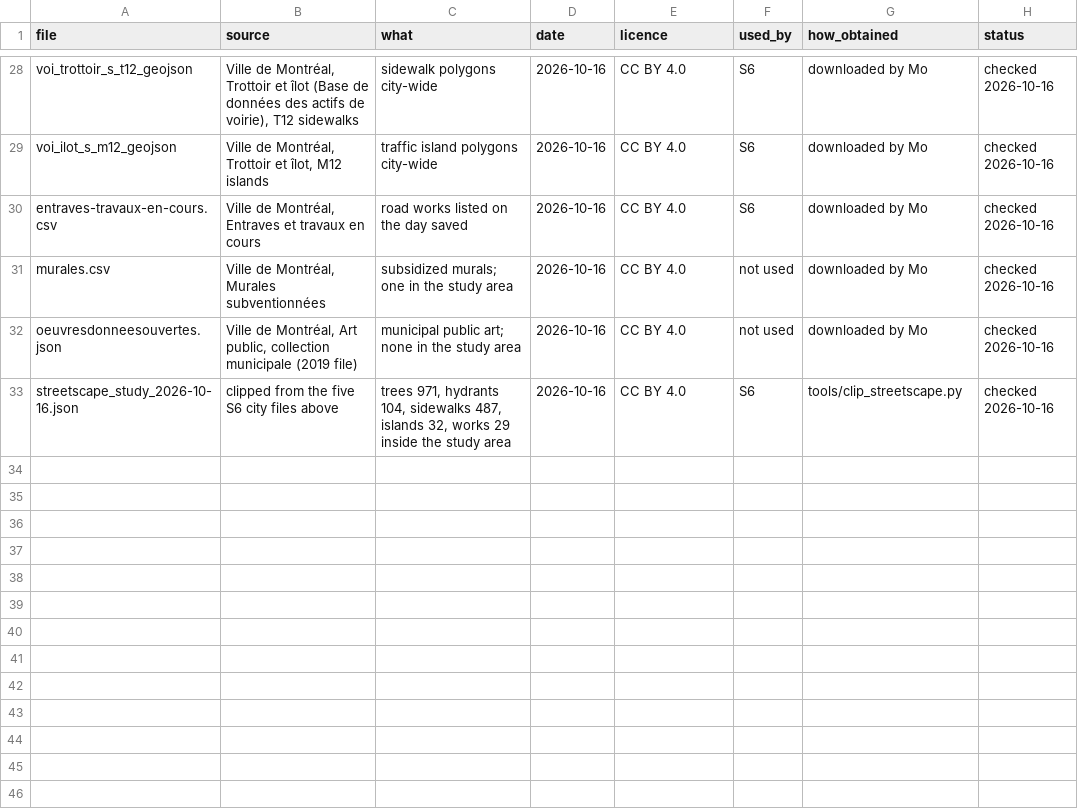
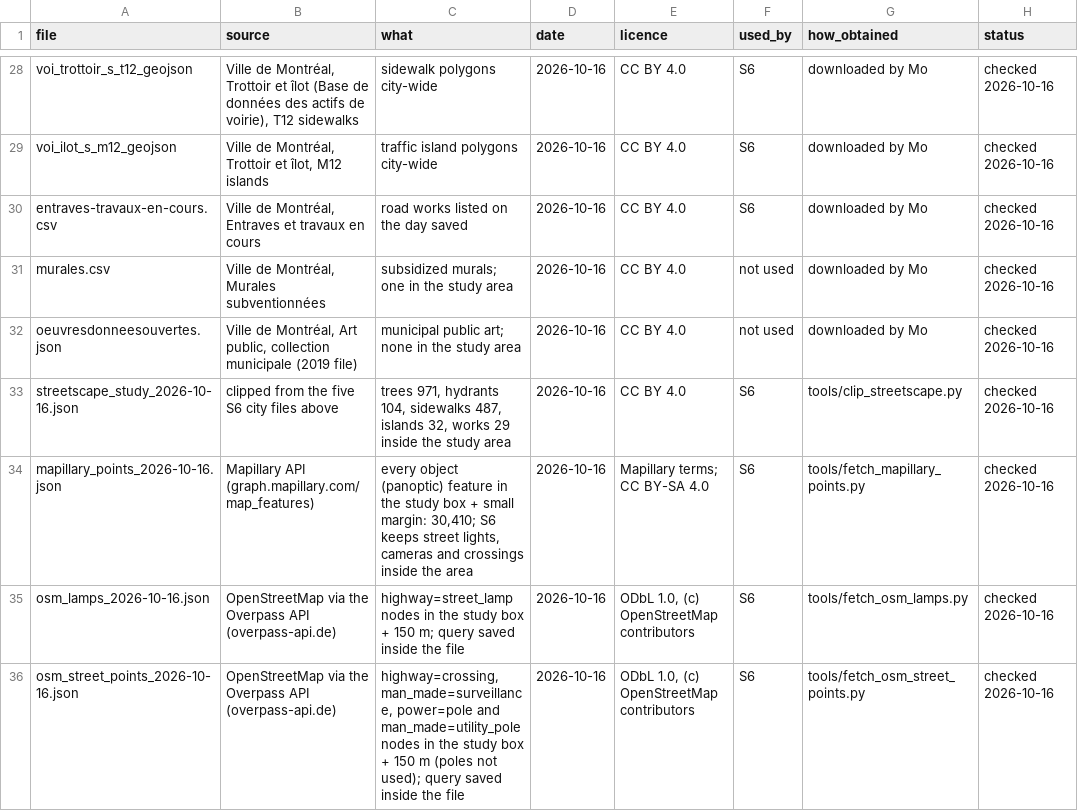
Before and after one commit to g3n3r6l-g3st6lt/Situ, a CSV file: data/external_sources.csv, drawn as a sheet; only a part is shown, gaps mark what is left out; the diff names each change by its address in the sheet, - before the commit and + after, or states it on an @@ line.

```diff
--- a/data/external_sources.csv
+++ b/data/external_sources.csv
+row 34: mapillary_points_2026-10-16.json | Mapillary API (graph.mapillary.com/map_features) | every object (panoptic) feature in the study box + small margin: 30,410; S6 keeps street lights, cameras and crossings inside the area | 2026-10-16 | Mapillary terms; CC BY-SA 4.0 | S6 | tools/fetch_mapillary_points.py | checked 2026-10-16
+row 35: osm_lamps_2026-10-16.json | OpenStreetMap via the Overpass API (overpass-api.de) | highway=street_lamp nodes in the study box + 150 m; query saved inside the file | 2026-10-16 | ODbL 1.0, (c) OpenStreetMap contributors | S6 | tools/fetch_osm_lamps.py | checked 2026-10-16
+row 36: osm_street_points_2026-10-16.json | OpenStreetMap via the Overpass API (overpass-api.de) | highway=crossing, man_made=surveillance, power=pole and man_made=utility_pole nodes in the study box + 150 m (poles not used); query saved inside the file | 2026-10-16 | ODbL 1.0, (c) OpenStreetMap contributors | S6 | tools/fetch_osm_street_points.py | checked 2026-10-16
```
Also changed, not shown: 39 other files.
